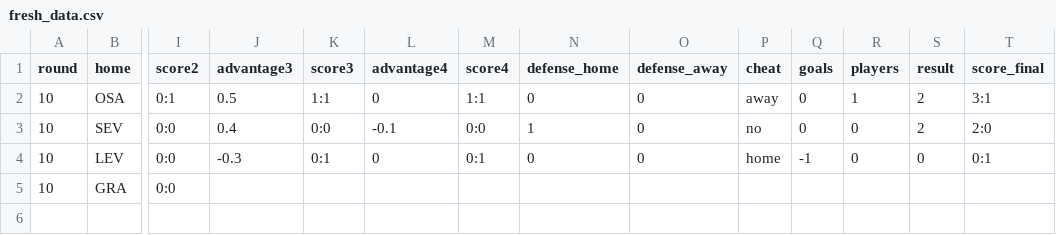
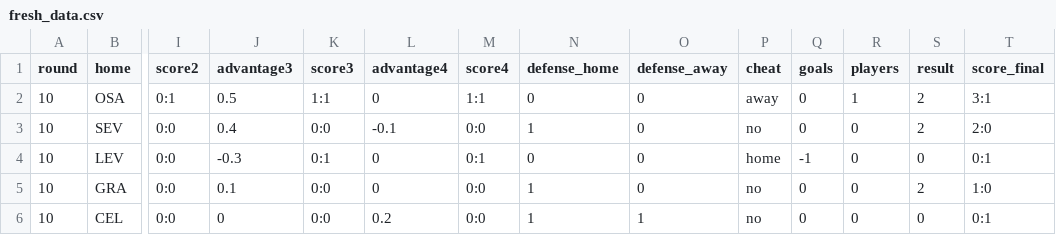
Before and after one commit to vinnie1225h/fb, a CSV file: fresh_data.csv, drawn as a sheet; only a part is shown, gaps mark what is left out; rows hold the shown columns only; the diff names each change by its address in the sheet, - before the commit and + after, or states it on an @@ line.

Commit message:
New data added.

```diff
--- a/fresh_data.csv
+++ b/fresh_data.csv
-J5 (advantage3): (empty)
+J5 (advantage3): 0.1
-K5 (score3): (empty)
+K5 (score3): 0:0
-L5 (advantage4): (empty)
+L5 (advantage4): 0
-M5 (score4): (empty)
+M5 (score4): 0:0
-N5 (defense_home): (empty)
+N5 (defense_home): 1
-O5 (defense_away): (empty)
+O5 (defense_away): 0
-P5 (cheat): (empty)
+P5 (cheat): no
-Q5 (goals): (empty)
+Q5 (goals): 0
-R5 (players): (empty)
+R5 (players): 0
-S5 (result): (empty)
+S5 (result): 2
-T5 (score_final): (empty)
+T5 (score_final): 1:0
+row 6: 10 | CEL | 0:0 | 0 | 0:0 | 0.2 | 0:0 | 1 | 1 | no | 0 | 0 | 0 | 0:1
```
